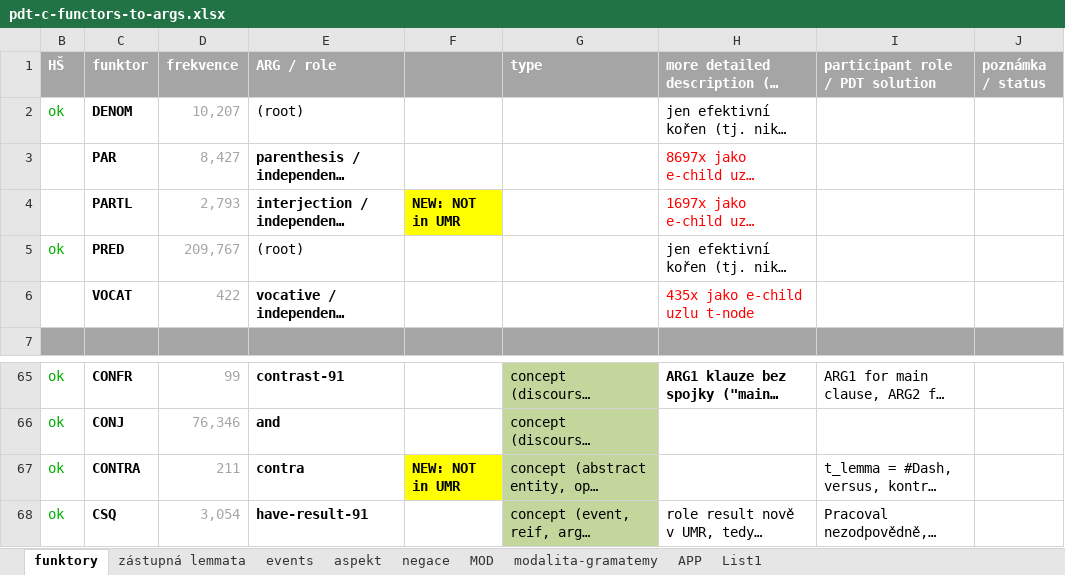
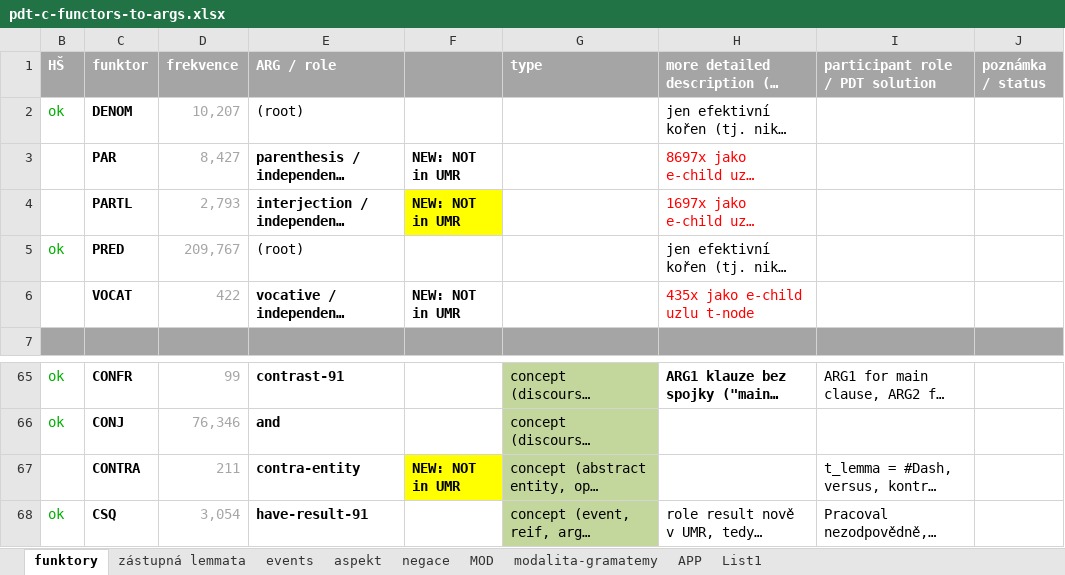
Before and after one commit to ufal/UMR, an Excel workbook: tecto2umr/pdt-c-functors-to-args.xlsx, sheet funktory, drawn as a sheet; only a part is shown, gaps mark what is left out; long unchanged cells end in …; values as stored, in another font and other column widths than the file's, no borders; the diff names each change by its address in the sheet, - before the commit and + after, or states it on an @@ line.

```diff
--- a/tecto2umr/pdt-c-functors-to-args.xlsx (sheet funktory)
+++ b/tecto2umr/pdt-c-functors-to-args.xlsx (sheet funktory)
-F3: (empty)
+F3: NEW: NOT in UMR
-F6: (empty)
+F6: NEW: NOT in UMR
-B67 (HŠ): ok
+B67 (HŠ): (empty)
-E67 (ARG / role): contra
+E67 (ARG / role): contra-entity
```
Also changed, not shown: sheet zástupná lemmata, 1 other file.
